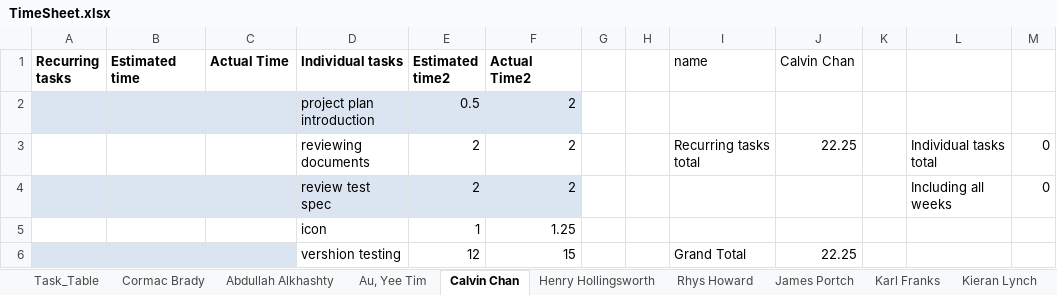
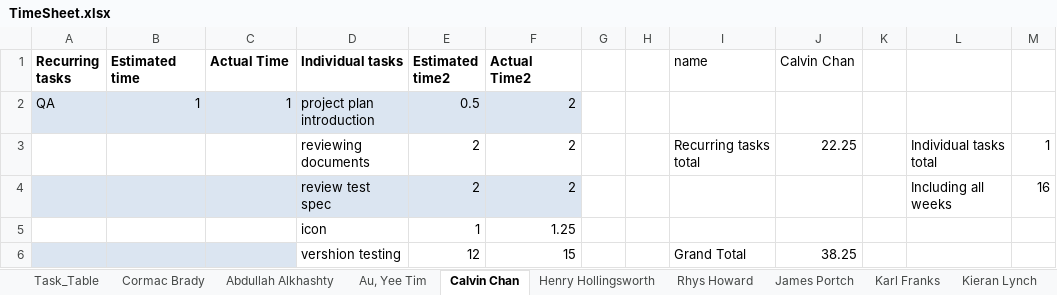
Before and after one commit to cob16/cs-221-group-project, an Excel workbook: man/Project_Plan/TimeSheet.xlsx, sheet Calvin Chan, drawn as a sheet; values as stored, in another font and other column widths than the file's, no borders; the diff names each change by its address in the sheet, - before the commit and + after, or states it on an @@ line.

```diff
--- a/man/Project_Plan/TimeSheet.xlsx (sheet Calvin Chan)
+++ b/man/Project_Plan/TimeSheet.xlsx (sheet Calvin Chan)
-A2 (Recurring tasks): (empty)
+A2 (Recurring tasks): QA
-B2 (Estimated time): (empty)
+B2 (Estimated time): 1
-C2 (Actual Time): (empty)
+C2 (Actual Time): 1
-M3: 0
+M3: 1
-M4: 0
+M4: 16
-J6 (Calvin Chan): 22.25
+J6 (Calvin Chan): 38.25
```
Also changed, not shown: sheet Task_Table, sheet Rhys Howard, sheet James Portch, sheet Au, Yee Tim, sheet Melissa Smith, formulas that keep their value.
